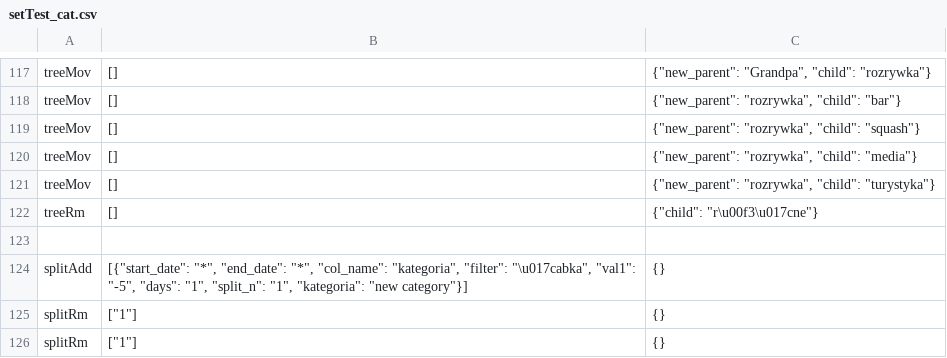
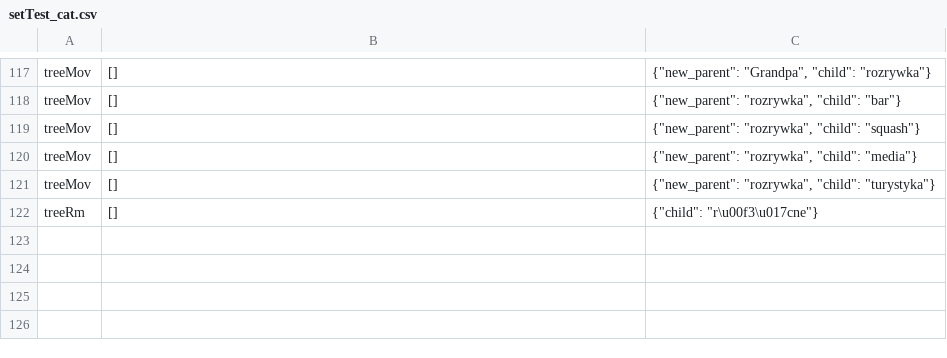
Before and after one commit to zielaskowski/banking, a CSV file: dev/integrationTest/setTest_cat.csv, drawn as a sheet; only a part is shown, gaps mark what is left out; the diff names each change by its address in the sheet, - before the commit and + after, or states it on an @@ line.

```diff
--- a/dev/integrationTest/setTest_cat.csv
+++ b/dev/integrationTest/setTest_cat.csv
-row 123: (empty)
-row 124: splitAdd | [{"start_date": "*", "end_date": "*", "col_name": "kategoria", "filter": "\u017cabka", "val1": "-5", "days": "1", "split_n": "1", "kategoria": "new category"}] | {}
-row 125: splitRm | ["1"] | {}
-row 126: splitRm | ["1"] | {}
```
Also changed, not shown: 5 other files.
